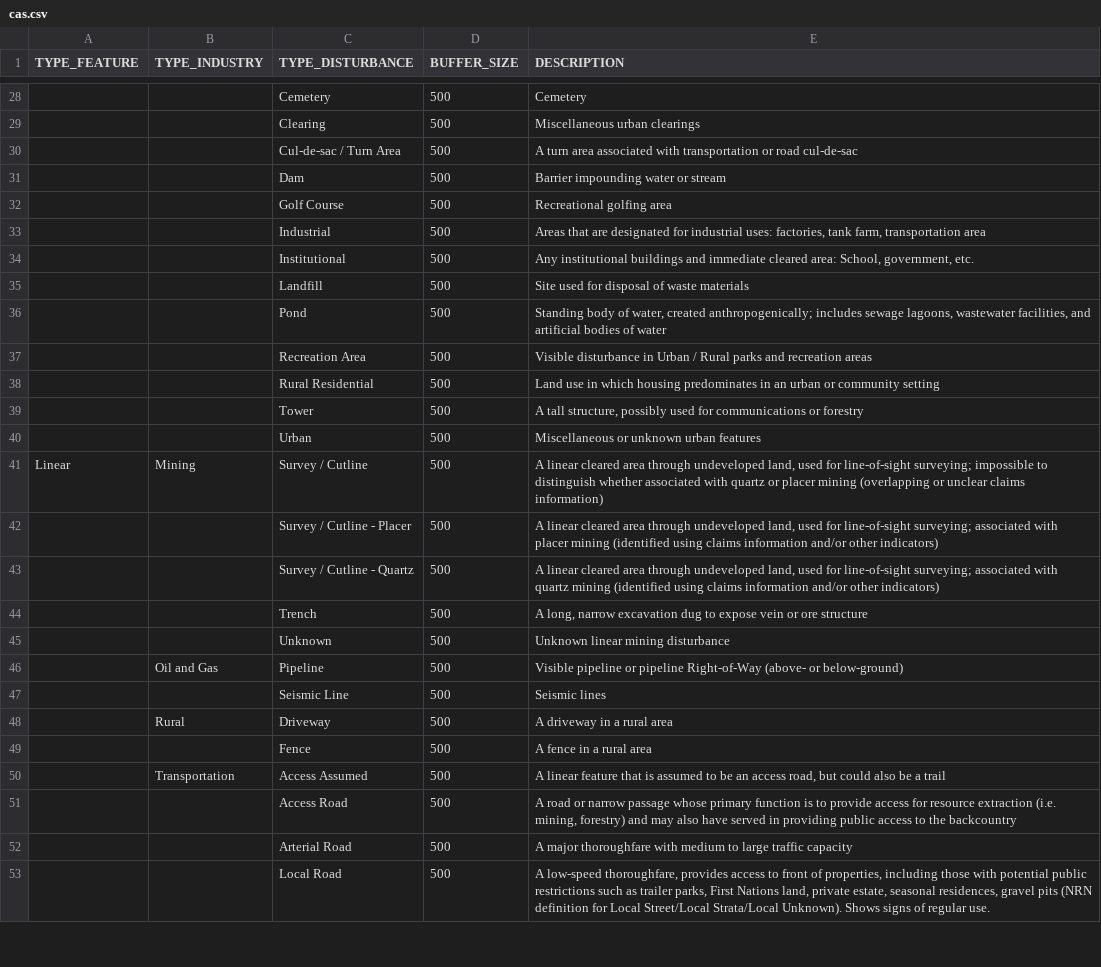
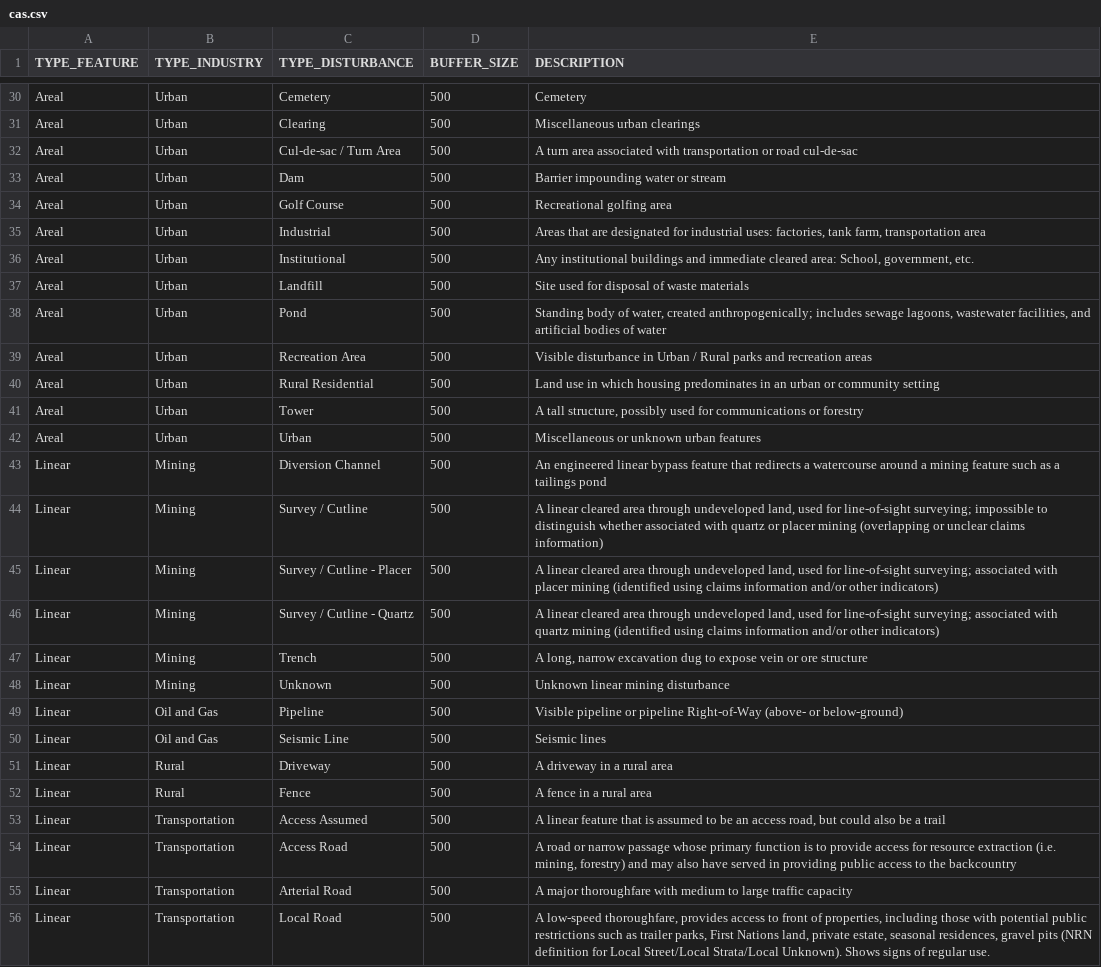
Before and after one commit to beaconsproject/disturbance_explorer, a CSV file: docs/cas.csv, drawn as a sheet; only a part is shown, gaps mark what is left out; addresses are those after the commit; the diff covers the shown part only; the diff names each change by its address in the sheet, - before the commit and + after, or states it on an @@ line.

```diff
--- a/docs/cas.csv
+++ b/docs/cas.csv
-A30:A42 (TYPE_FEATURE): (empty)
+A30:A42 (TYPE_FEATURE): Areal
-B30:B42 (TYPE_INDUSTRY): (empty)
+B30:B42 (TYPE_INDUSTRY): Urban
+row 43: Linear | Mining | Diversion Channel | 500 | An engineered linear bypass feature that redirects a watercourse around a mining feature such as a tailings pond
-A45:A56 (TYPE_FEATURE): (empty)
+A45:A56 (TYPE_FEATURE): Linear
-B45:B48 (TYPE_INDUSTRY): (empty)
+B45:B48 (TYPE_INDUSTRY): Mining
-B50 (TYPE_INDUSTRY): (empty)
+B50 (TYPE_INDUSTRY): Oil and Gas
-B52 (TYPE_INDUSTRY): (empty)
+B52 (TYPE_INDUSTRY): Rural
-B54:B56 (TYPE_INDUSTRY): (empty)
+B54:B56 (TYPE_INDUSTRY): Transportation
```
Also changed, not shown: 4 added rows, 1 removed row and 57 edited cells elsewhere in this file, 25 other files.
